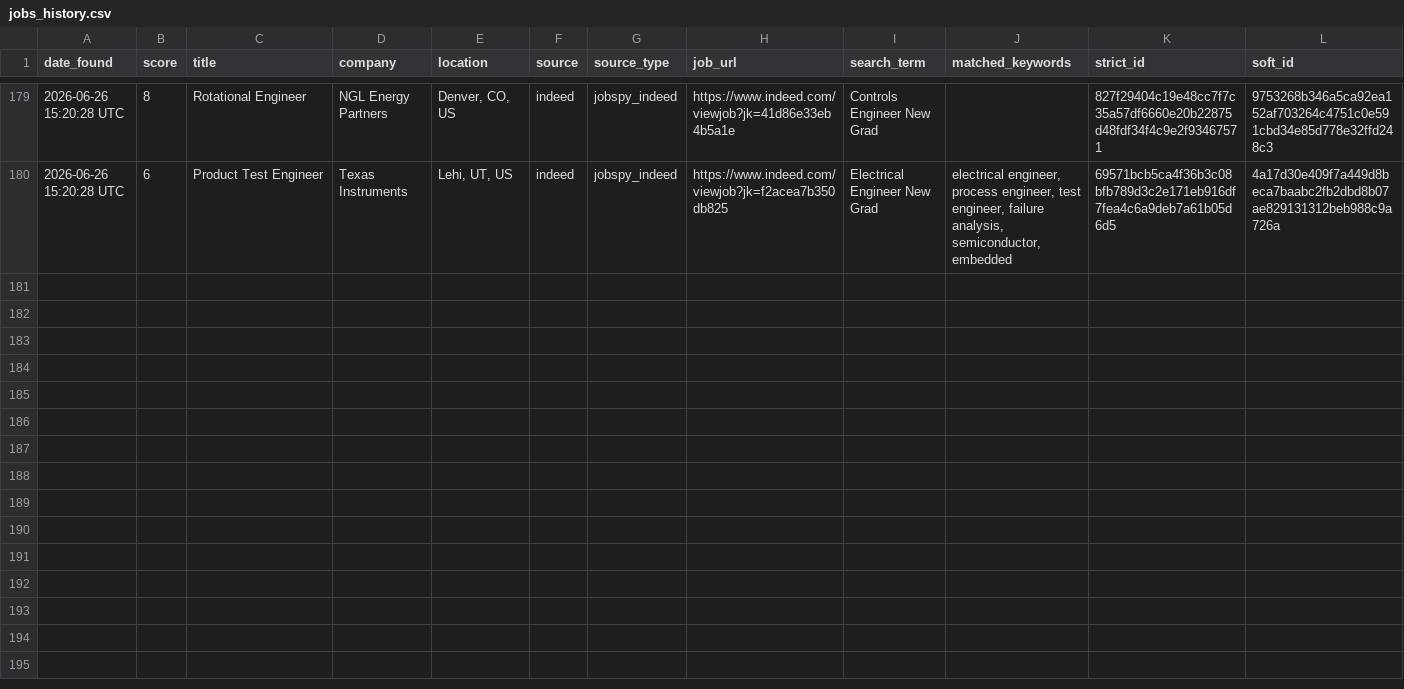
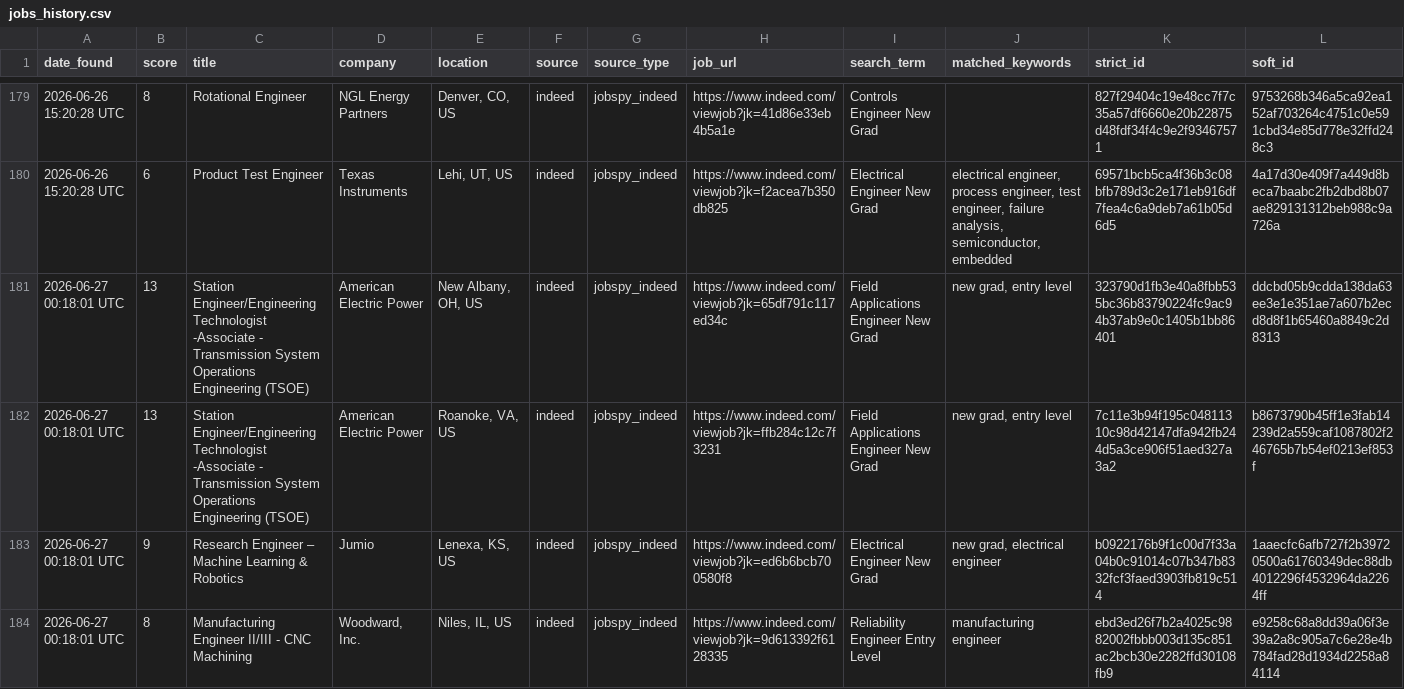
Before and after one commit to emmismyname/jobrobot, a CSV file: data/jobs_history.csv, drawn as a sheet; only a part is shown, gaps mark what is left out; the diff covers the shown part only.

```diff
--- a/data/jobs_history.csv
+++ b/data/jobs_history.csv
@@ -180 +180,5 @@ date_found,score,title,company,location,source,source_type,job_url,search_term,m
 2026-06-26 15:20:28 UTC,6,Product Test Engineer,Texas Instruments,"Lehi, UT, US",indeed,jobspy_indeed,https://www.indeed.com/viewjob?jk=f2acea7b350db825,Electrical Engineer New Grad,"electrical engineer, process engineer, test engineer, failure analysis, semiconductor, embedded",69571bcb5ca4f36b3c08bfb789d3c2e171eb916df7fea4c6a9deb7a61b05d6d5,4a17d30e409f7a449d8beca7baabc2fb2dbd8b07ae829131312beb988c9a726a
+2026-06-27 00:18:01 UTC,13,Station Engineer/Engineering Technologist -Associate - Transmission System Operations Engineering (TSOE),American Electric Power,"New Albany, OH, US",indeed,jobspy_indeed,https://www.indeed.com/viewjob?jk=65df791c117ed34c,Field Applications Engineer New Grad,"new grad, entry level",323790d1fb3e40a8fbb535bc36b83790224fc9ac94b37ab9e0c1405b1bb86401,ddcbd05b9cdda138da63ee3e1e351ae7a607b2ecd8d8f1b65460a8849c2d8313
+2026-06-27 00:18:01 UTC,13,Station Engineer/Engineering Technologist -Associate - Transmission System Operations Engineering (TSOE),American Electric Power,"Roanoke, VA, US",indeed,jobspy_indeed,https://www.indeed.com/viewjob?jk=ffb284c12c7f3231,Field Applications Engineer New Grad,"new grad, entry level",7c11e3b94f195c04811310c98d42147dfa942fb244d5a3ce906f51aed327a3a2,b8673790b45ff1e3fab14239d2a559caf1087802f246765b7b54ef0213ef853f
+2026-06-27 00:18:01 UTC,9,Research Engineer – Machine Learning & Robotics,Jumio,"Lenexa, KS, US",indeed,jobspy_indeed,https://www.indeed.com/viewjob?jk=ed6b6bcb700580f8,Electrical Engineer New Grad,"new grad, electrical engineer",b0922176b9f1c00d7f33a04b0c91014c07b347b8332fcf3faed3903fb819c514,1aaecfc6afb727f2b39720500a61760349dec88db4012296f4532964da2264ff
+2026-06-27 00:18:01 UTC,8,Manufacturing Engineer II/III - CNC Machining,"Woodward, Inc.","Niles, IL, US",indeed,jobspy_indeed,https://www.indeed.com/viewjob?jk=9d613392f6128335,Reliability Engineer Entry Level,manufacturing engineer,ebd3ed26f7b2a4025c9882002fbbb003d135c851ac2bcb30e2282ffd30108fb9,e9258c68a8dd39a06f3e39a2a8c905a7c6e28e4b784fad28d1934d2258a84114
```
Also changed, not shown: 4 added rows elsewhere in this file, 1 other file.
